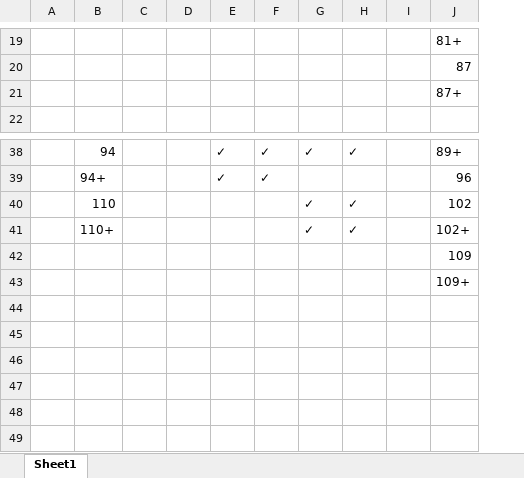
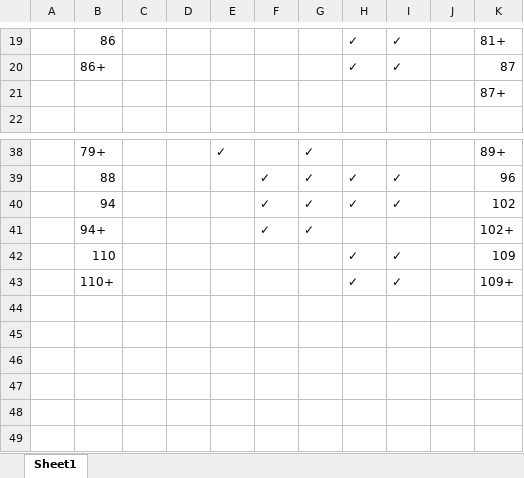
Before and after one commit to PhillipBost/weightlifting-frontend, an Excel workbook: docs/Historical weight classes.xlsx, sheet Sheet1, drawn as a sheet; only a part is shown, gaps mark what is left out; values as stored, in another font and other column widths than the file's, no cell formats; addresses are those after the commit; the diff covers the shown part only; the diff names each change by its address in the sheet, - before the commit and + after, or states it on an @@ line.

```diff
--- a/docs/Historical weight classes.xlsx (sheet Sheet1)
+++ b/docs/Historical weight classes.xlsx (sheet Sheet1)
+column C, empty
-B19: (empty)
+B19: 86
-H19:H20: (empty)
+H19:H20: ✓
-I19:I20: (empty)
+I19:I20: ✓
-B20: (empty)
+B20: 86+
-B38: 94
+B38: 79+
-E38: (empty)
+E38: ✓
-F38: ✓
+F38: (empty)
-H38: ✓
+H38: (empty)
-I38: ✓
+I38: (empty)
-B39: 94+
+B39: 88
-H39: (empty)
+H39: ✓
-I39: (empty)
+I39: ✓
-B40: 110
+B40: 94
-F40:F41: (empty)
+F40:F41: ✓
-G40:G41: (empty)
+G40:G41: ✓
-B41: 110+
+B41: 94+
-H41: ✓
+H41: (empty)
-I41: ✓
+I41: (empty)
-B42: (empty)
+B42: 110
-H42:H43: (empty)
+H42:H43: ✓
-I42:I43: (empty)
+I42:I43: ✓
-B43: (empty)
+B43: 110+
```
Also changed, not shown: 72 edited cells elsewhere in this sheet, cell formats, 4 other files.
